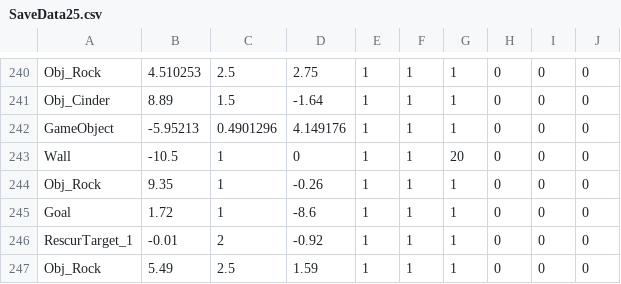
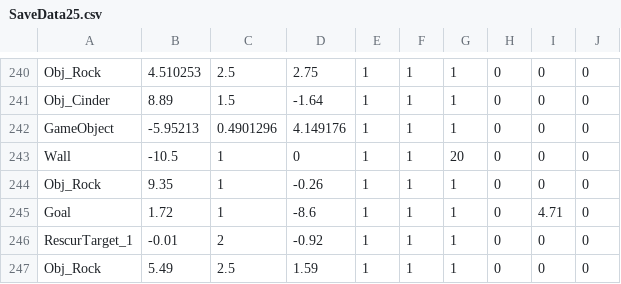
Before and after one commit to takuni234/Dteam, a CSV file: ゲーム開発/FullSample100/media/SaveData25.csv, drawn as a sheet; only a part is shown, gaps mark what is left out.

```diff
--- a/ゲーム開発/FullSample100/media/SaveData25.csv
+++ b/ゲーム開発/FullSample100/media/SaveData25.csv
@@ -244,3 +244,3 @@ Wall,-10.5,1,0,1,1,20,0,0,0
 Obj_Rock,9.35,1,-0.26,1,1,1,0,0,0
-Goal,1.72,1,-8.6,1,1,1,0,0,0
+Goal,1.72,1,-8.6,1,1,1,0,4.71,0
 RescurTarget_1,-0.01,2,-0.92,1,1,1,0,0,0
```
Also changed, not shown: ゲーム開発/FullSample100/media/Stage1.csv, ゲーム開発/FullSample100/media/Stage2.csv, 24 other files.
